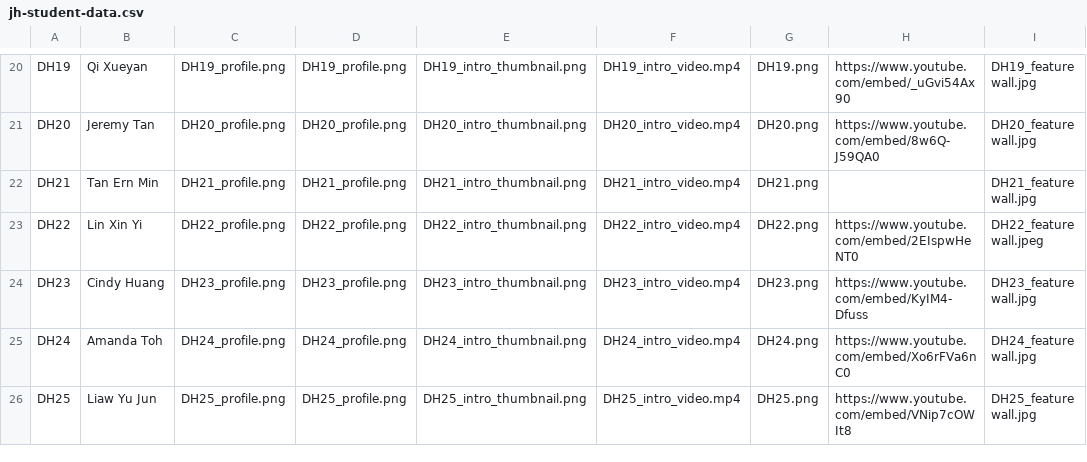
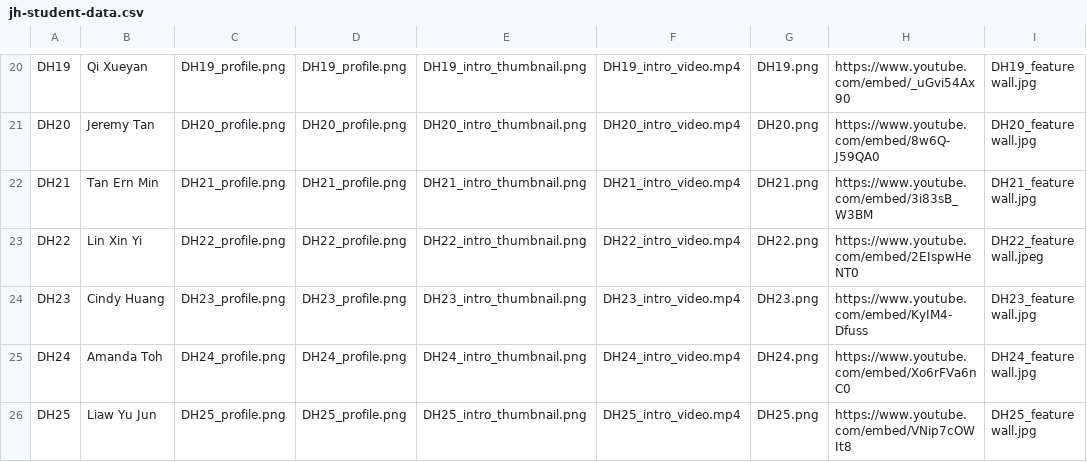
Before and after one commit to dhs-sc/sc-campaign, a CSV file: data-processing/data-files/jh-student-data.csv, drawn as a sheet; only a part is shown, gaps mark what is left out; the diff names each change by its address in the sheet, - before the commit and + after, or states it on an @@ line.

Commit message:
Update jh-student-data.csv

```diff
--- a/data-processing/data-files/jh-student-data.csv
+++ b/data-processing/data-files/jh-student-data.csv
-H22: (empty)
+H22: https://www.youtube.com/embed/3i83sB_W3BM
```
